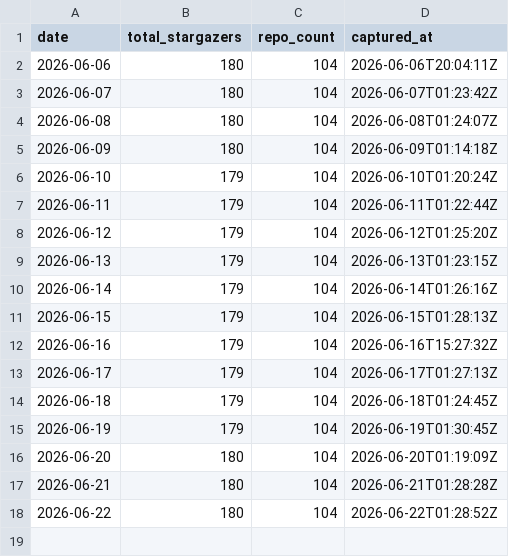
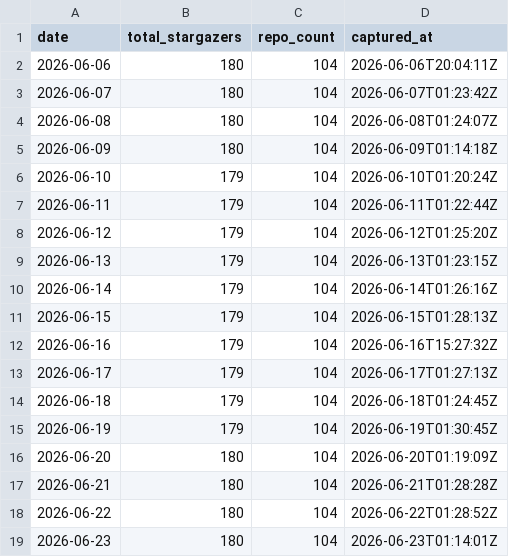
Before and after one commit to pRizz/github-stats, a CSV file: generated/star-history.csv, drawn as a sheet; the diff names each change by its address in the sheet, - before the commit and + after, or states it on an @@ line.

```diff
--- a/generated/star-history.csv
+++ b/generated/star-history.csv
+row 19: 2026-06-23 | 180 | 104 | 2026-06-23T01:14:01Z
```
Also changed, not shown: 13 other files.
